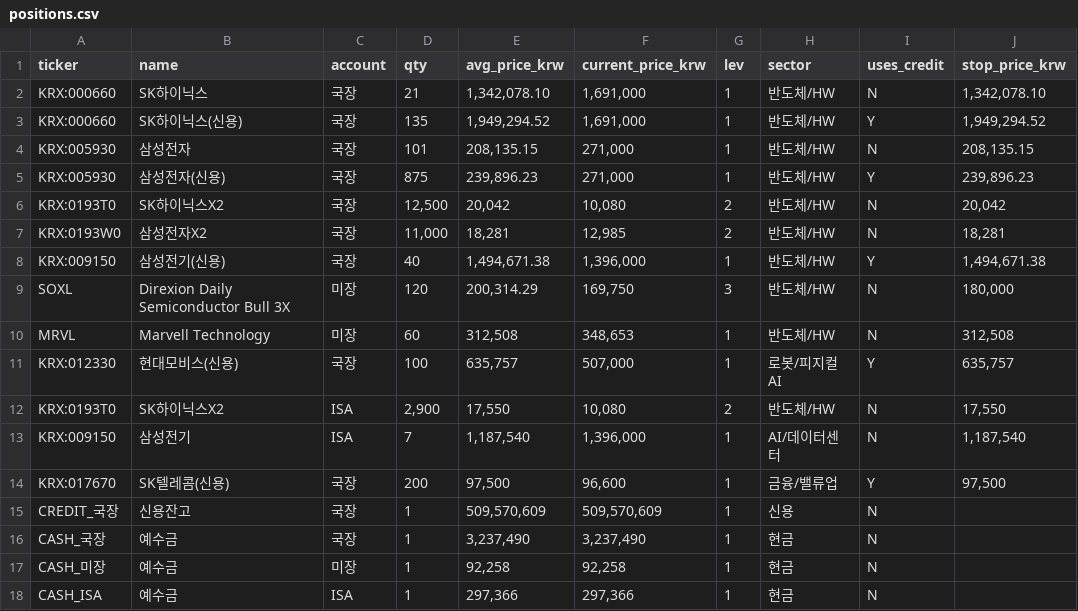
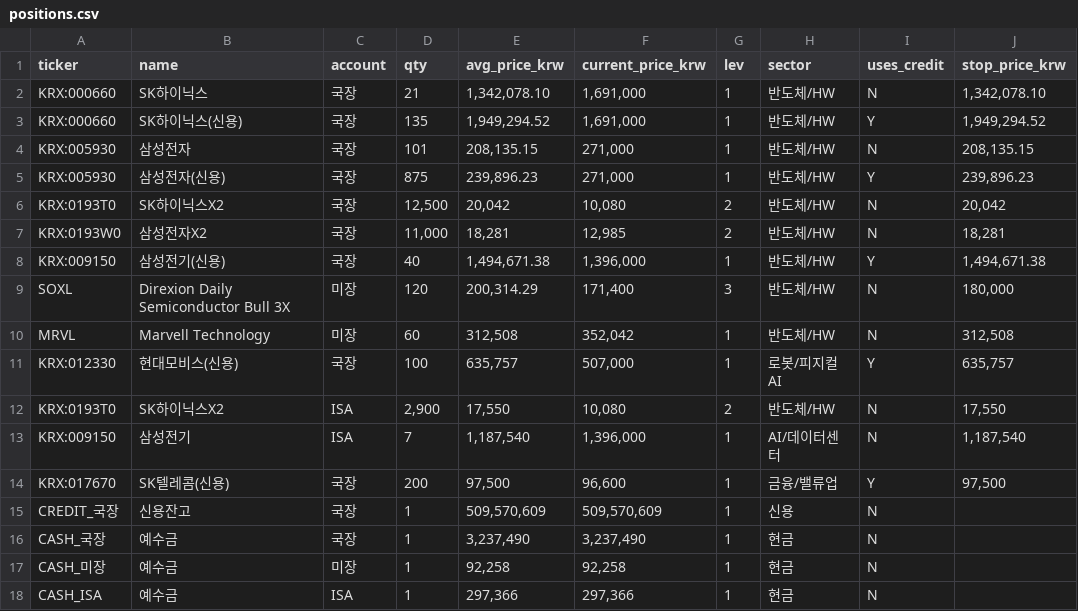
Before and after one commit to andynet2014-sudo/Github-Repository-1, a CSV file: mtm-dashboard/data/positions.csv, drawn as a sheet; only a part is shown; the diff names each change by its address in the sheet, - before the commit and + after, or states it on an @@ line.

```diff
--- a/mtm-dashboard/data/positions.csv
+++ b/mtm-dashboard/data/positions.csv
-F9 (current_price_krw): 169,750
+F9 (current_price_krw): 171,400
-F10 (current_price_krw): 348,653
+F10 (current_price_krw): 352,042
```
Also changed, not shown: mtm-dashboard/data/daily.csv, mtm-dashboard/data/journal.csv, 2 other files.
